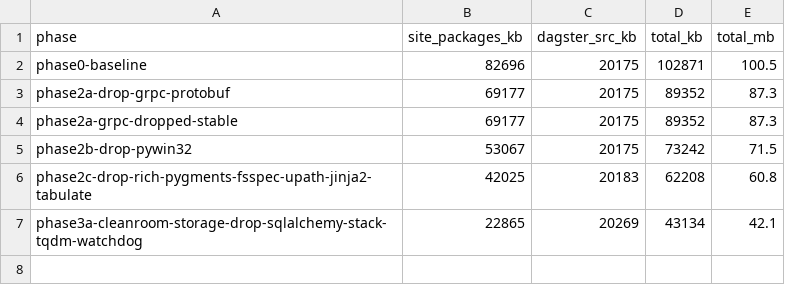
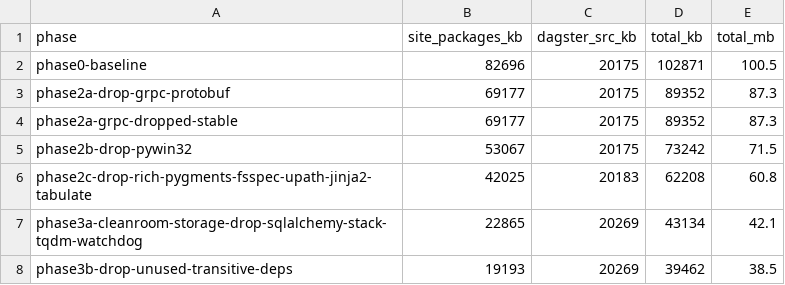
Before and after one commit to khushi-ciq/compact-dagster, a CSV file: lite_extraction/sizes.csv, drawn as a sheet; the diff names each change by its address in the sheet, - before the commit and + after, or states it on an @@ line.

```diff
--- a/lite_extraction/sizes.csv
+++ b/lite_extraction/sizes.csv
+row 8: phase3b-drop-unused-transitive-deps | 19193 | 20269 | 39462 | 38.5
```
Also changed, not shown: lite_extraction/curve.csv, 2 other files.
